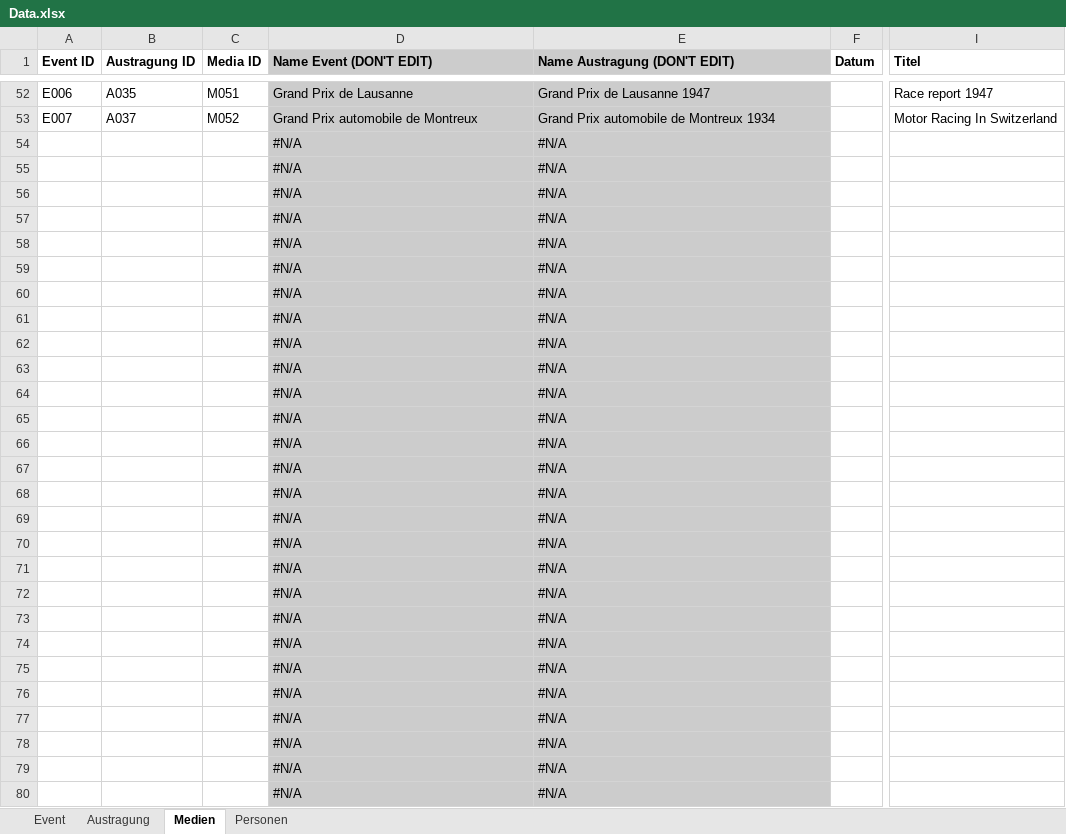
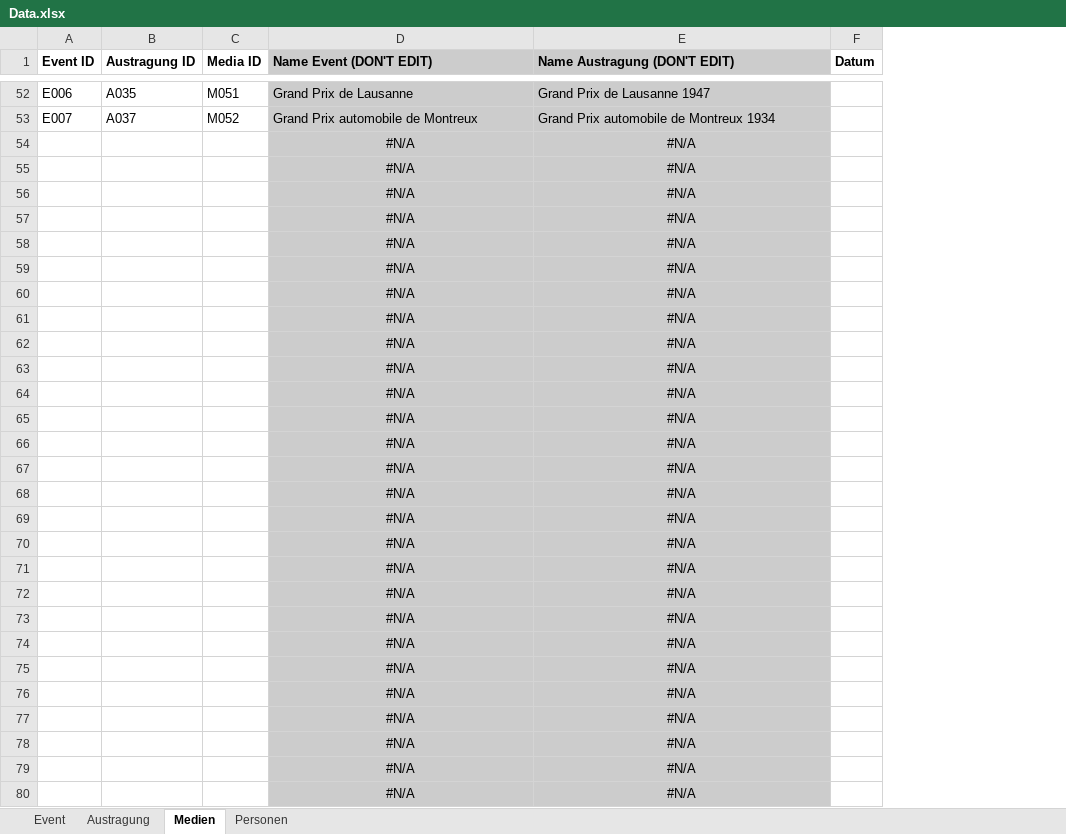
Before and after one commit to Glamhack/Hoppstory, an Excel workbook: data/Data.xlsx, sheet Medien, drawn as a sheet; only a part is shown, gaps mark what is left out; values as stored, in another font and other column widths than the file's, no borders; charts and pictures not drawn; the diff covers the shown part only; the diff names each change by its address in the sheet, - before the commit and + after, or states it on an @@ line.

Commit message:
Show all data somewhere

```diff
--- a/data/Data.xlsx (sheet Medien)
+++ b/data/Data.xlsx (sheet Medien)
-column I (Titel), rows 52-53: Race report 1947 | Motor Racing In Switzerland
-D54:E80 alignment: left
+D54:E80 alignment: center
```
Also changed, not shown: cell formats elsewhere in this sheet, charts or pictures, 5 other files.
